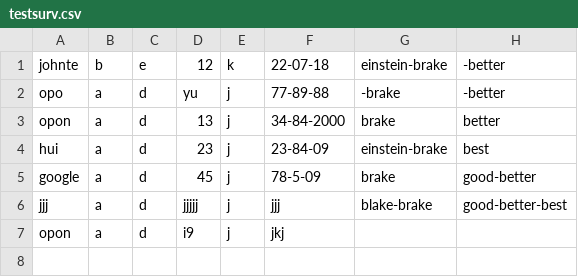
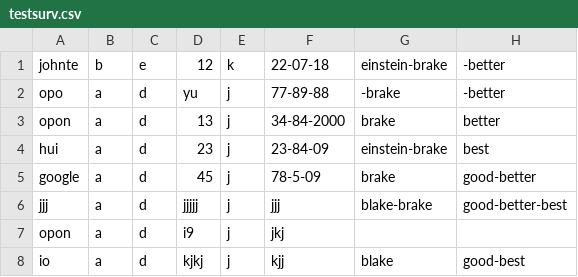
Before and after one commit to nicodemus-opon/ccsats, a CSV file: static/downloads/testsurv.csv, drawn as a sheet.

```diff
--- a/static/downloads/testsurv.csv
+++ b/static/downloads/testsurv.csv
@@ -7 +7,2 @@ jjj,a,d,jjjjj,j,jjj,blake-brake,good-better-best
 opon,a,d,i9,j,jkj,,
+io,a,d,kjkj,j,kjj,blake,good-best
```
Also changed, not shown: 12 other files.
